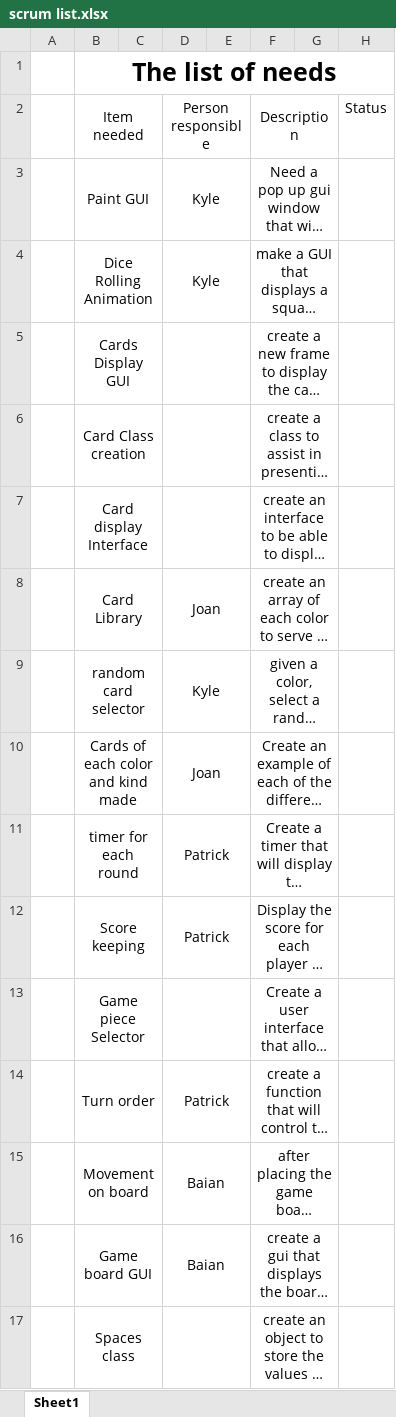
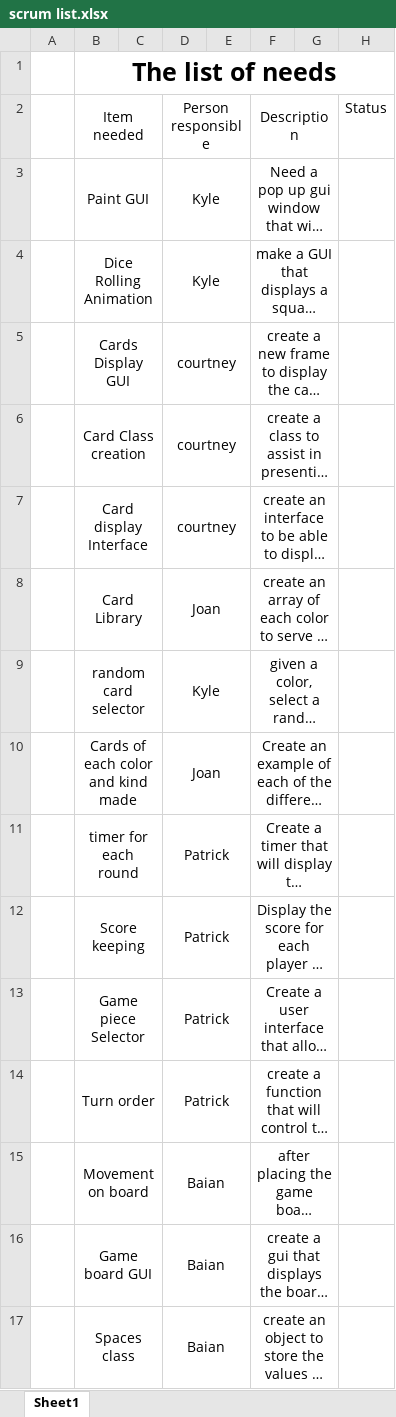
Before and after one commit to pdorton/Team14_Cranium, an Excel workbook: scrum list.xlsx, sheet Sheet1, drawn as a sheet; long unchanged cells end in …; values as stored, in another font and other column widths than the file's, no borders; the diff names each change by its address in the sheet, - before the commit and + after, or states it on an @@ line.

Commit message:
Assigned the rest of the scrum list to people who did not pick their own
And I put in the code to finish making the timer to close out the
window when completed.

```diff
--- a/scrum list.xlsx (sheet Sheet1)
+++ b/scrum list.xlsx (sheet Sheet1)
-D5:D7: (empty)
+D5:D7: courtney
-D13: (empty)
+D13: Patrick
-D17: (empty)
+D17: Baian
```
Also changed, not shown: 1 other file.
